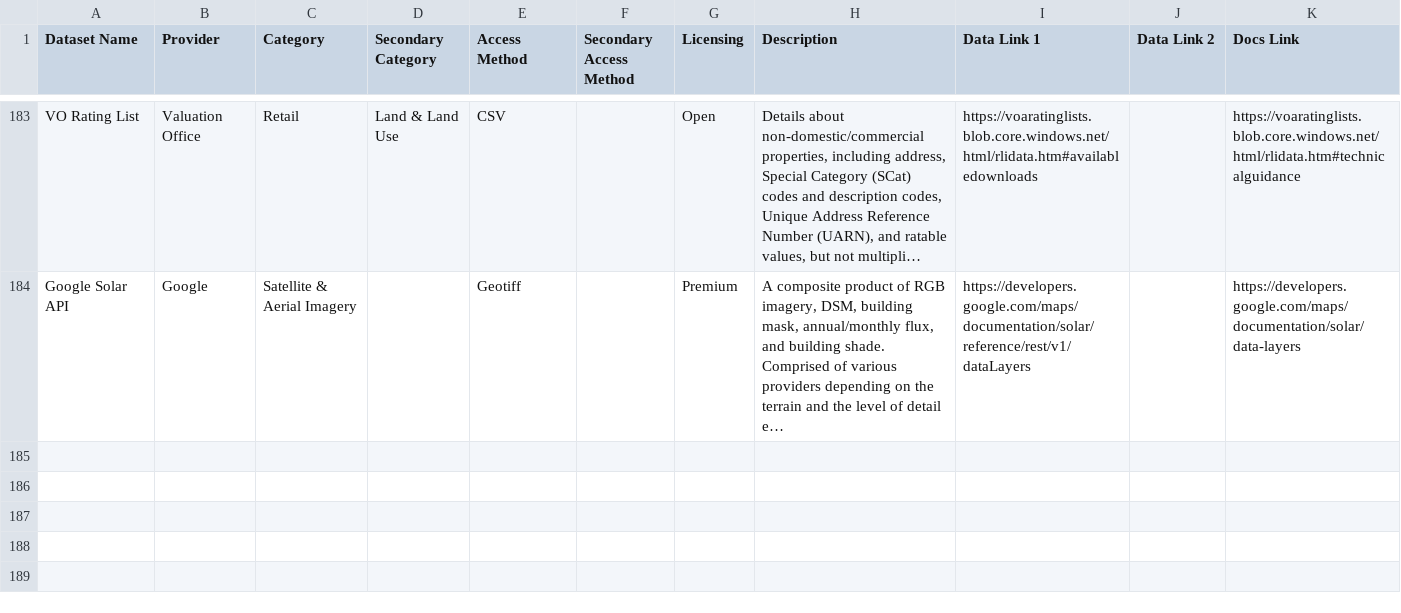
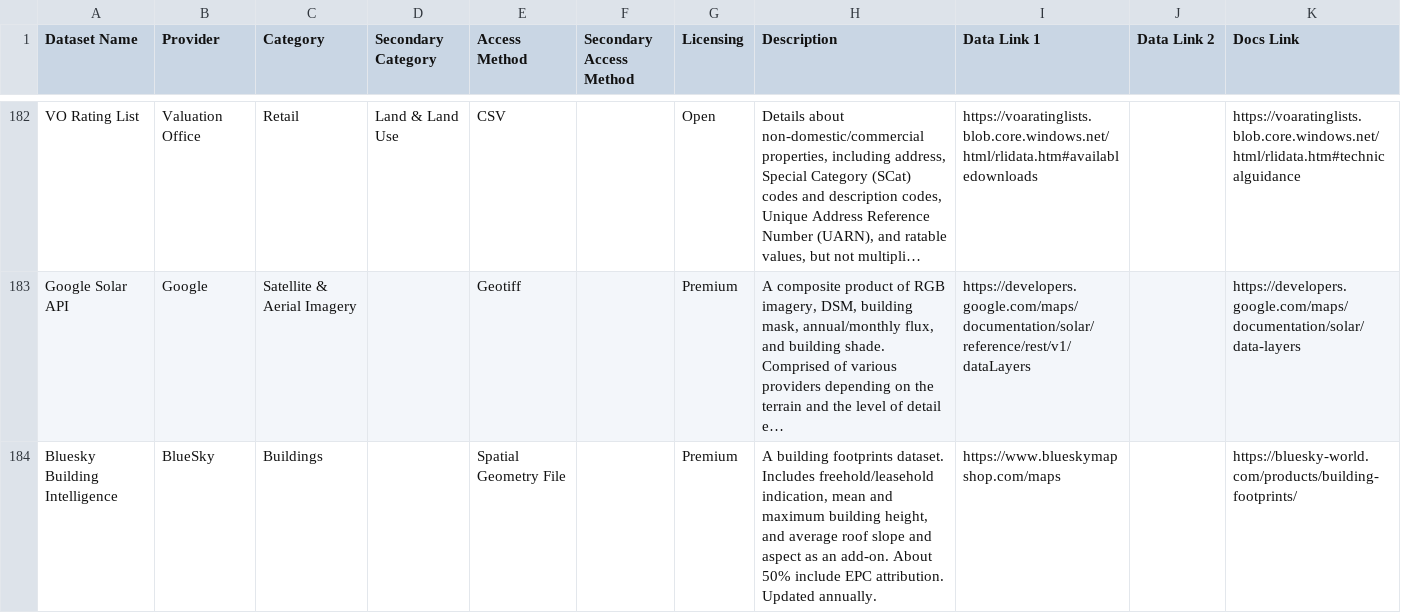
Before and after one commit to Geovation/catalist, a CSV file: data/catalist.csv, drawn as a sheet; only a part is shown, gaps mark what is left out; long unchanged cells end in …; the diff covers the shown part only; the diff names each change by its address in the sheet, - before the commit and + after, or states it on an @@ line.

Commit message:
bluesky buildings, RPA

```diff
--- a/data/catalist.csv
+++ b/data/catalist.csv
+row 184: Bluesky Building Intelligence | BlueSky | Buildings |  | Spatial Geometry File |  | Premium | A building footprints dataset. Includes freehold/leasehold indication, mean and maximum building height, and average roof slope and aspect as an add-on. About 50% include EPC attribution. Updated annually. | https://www.blueskymapshop.com/maps |  | https://bluesky-world.com/products/building-footprints/
```
Also changed, not shown: 1 added row, 1 removed row and 1 edited cell elsewhere in this file.
